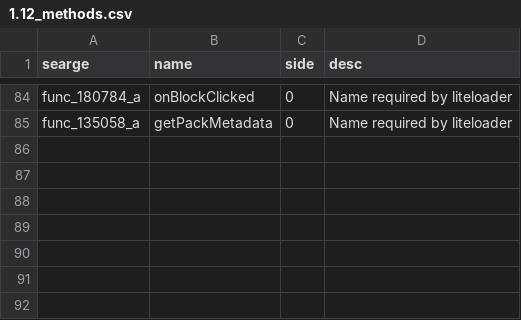
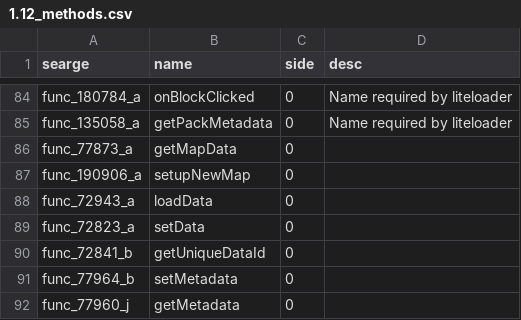
Before and after one commit to Pokechu22/WorldDownloader, a CSV file: srgs/1.12_methods.csv, drawn as a sheet; only a part is shown, gaps mark what is left out.

```diff
--- a/srgs/1.12_methods.csv
+++ b/srgs/1.12_methods.csv
@@ -85 +85,8 @@ func_180784_a,onBlockClicked,0,Name required by liteloader
 func_135058_a,getPackMetadata,0,Name required by liteloader
+func_77873_a,getMapData,0,
+func_190906_a,setupNewMap,0,
+func_72943_a,loadData,0,
+func_72823_a,setData,0,
+func_72841_b,getUniqueDataId,0,
+func_77964_b,setMetadata,0,
+func_77960_j,getMetadata,0,
```
Also changed, not shown: 5 other files.
